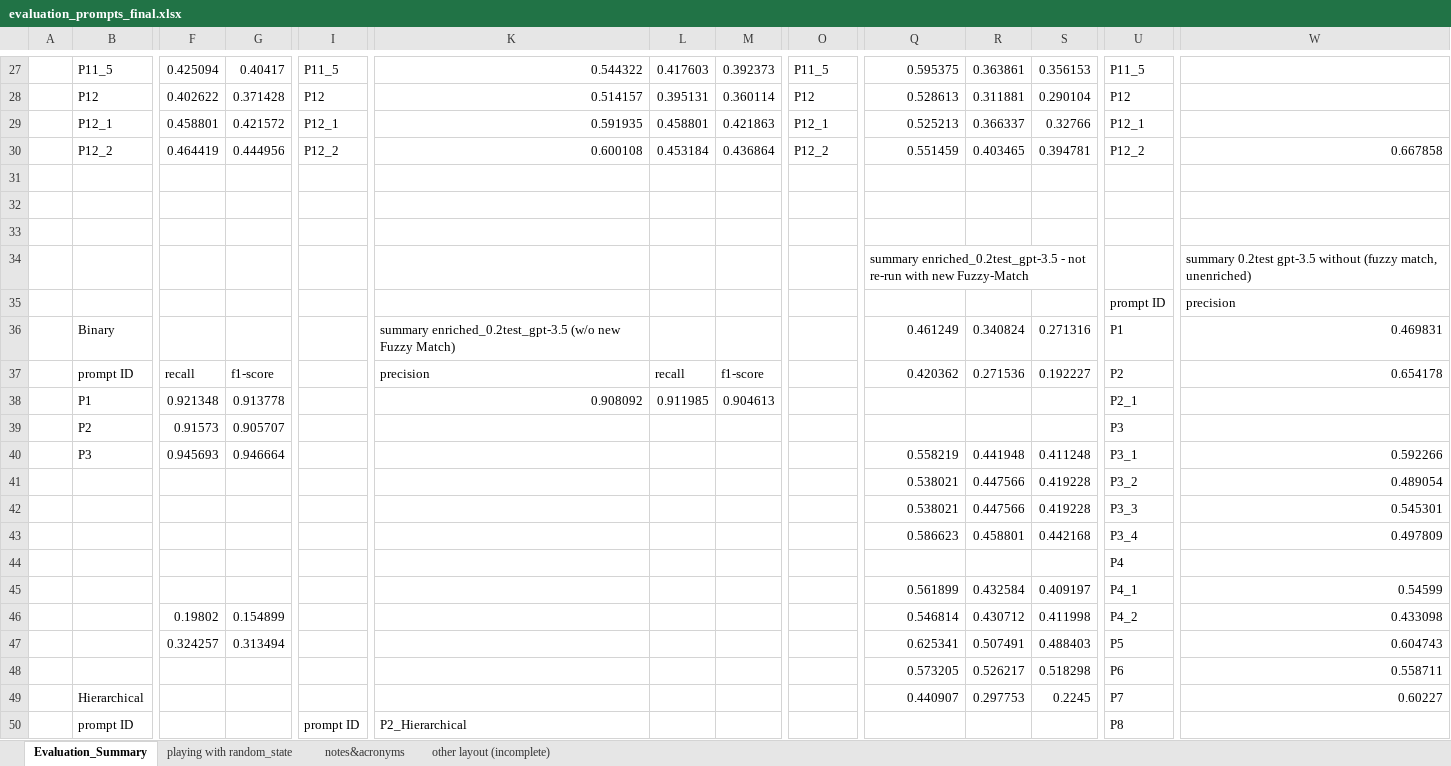
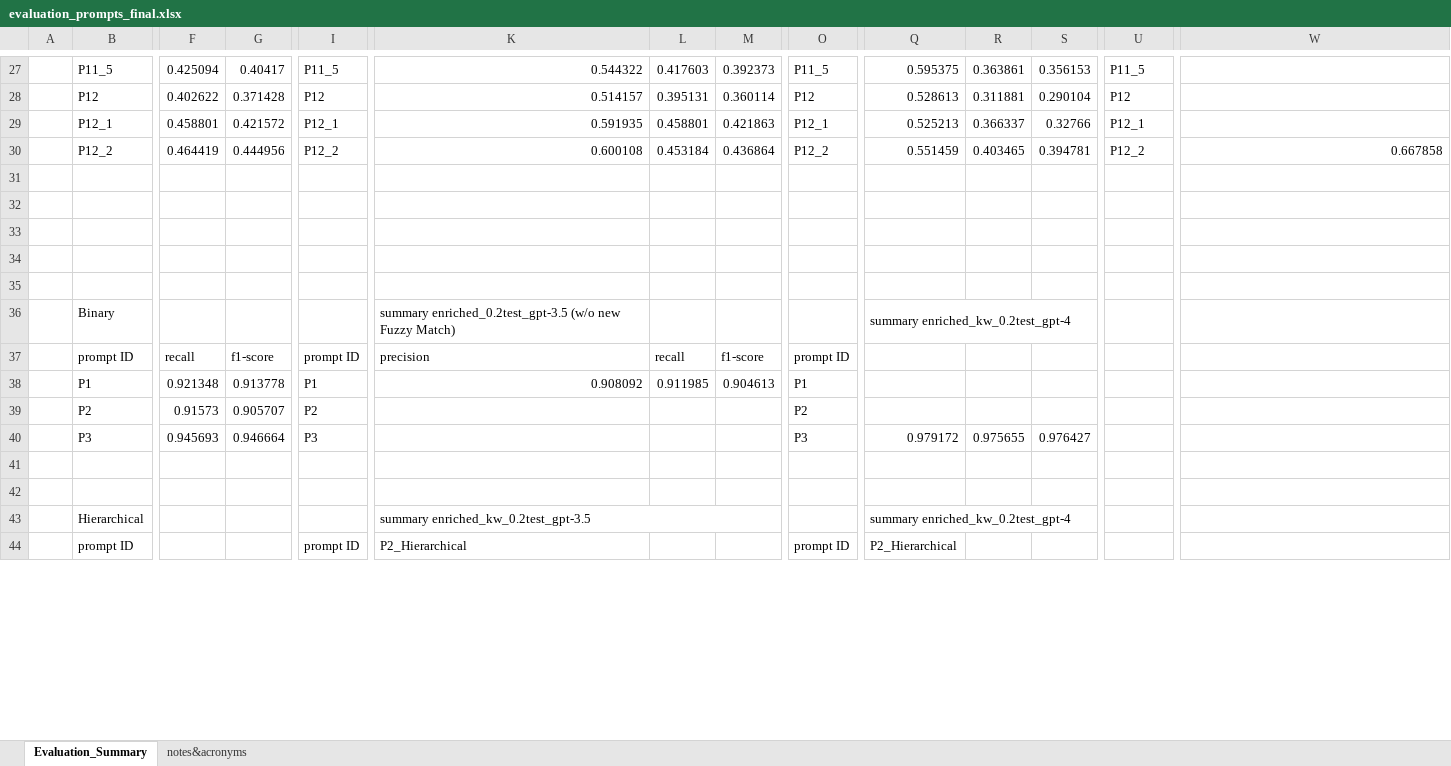
Before and after one commit to Ineichen-Group/StudyTypeTeller, an Excel workbook: models/evaluations/evaluation_prompts_final.xlsx, sheet Evaluation_Summary, drawn as a sheet; only a part is shown, gaps mark what is left out; values as stored, in another font and other column widths than the file's, no cell formats; removed rows and columns are numbered as before the commit, all else as after; rows hold the shown columns only; the diff covers the shown part only; the diff names each change by its address in the sheet, - before the commit and + after, or states it on an @@ line.

Commit message:
ran GPT-4 on 1 prompt of hierarchical

```diff
--- a/models/evaluations/evaluation_prompts_final.xlsx (sheet Evaluation_Summary)
+++ b/models/evaluations/evaluation_prompts_final.xlsx (sheet Evaluation_Summary)
-sheet tab: playing with random_state
-sheet tab: other layout (incomplete)
-row 34:  |  |  |  |  |  |  |  |  | summary enriched_0.2test_gpt-3.5 - not re-run with new Fuzzy-Match |  |  |  | summary 0.2test gpt-3.5 without (fuzzy match, unenriched)
+row 34: (empty)
-row 35:  |  |  |  |  |  |  |  |  |  |  |  | prompt ID | precision
+row 35: (empty)
-row 36:  | Binary |  |  |  | summary enriched_0.2test_gpt-3.5 (w/o new Fuzzy Match) |  |  |  | 0.461249 | 0.340824 | 0.271316 | P1 | 0.469831
-row 37:  | prompt ID | recall | f1-score |  | precision | recall | f1-score |  | 0.420362 | 0.271536 | 0.192227 | P2 | 0.654178
+row 36:  | Binary |  |  |  | summary enriched_0.2test_gpt-3.5 (w/o new Fuzzy Match) |  |  |  | summary enriched_kw_0.2test_gpt-4
+row 37:  | prompt ID | recall | f1-score | prompt ID | precision | recall | f1-score | prompt ID
-I38: (empty)
+I38: P1
-O38: (empty)
+O38: P1
-U38: P2_1
+U38: (empty)
-I39: (empty)
+I39: P2
-O39: (empty)
+O39: P2
-U39: P3
+U39: (empty)
-row 40:  | P3 | 0.945693 | 0.946664 |  |  |  |  |  | 0.558219 | 0.441948 | 0.411248 | P3_1 | 0.592266
-row 41:  |  |  |  |  |  |  |  |  | 0.538021 | 0.447566 | 0.419228 | P3_2 | 0.489054
-row 42:  |  |  |  |  |  |  |  |  | 0.538021 | 0.447566 | 0.419228 | P3_3 | 0.545301
-row 43:  |  |  |  |  |  |  |  |  | 0.586623 | 0.458801 | 0.442168 | P3_4 | 0.497809
-row 44:  |  |  |  |  |  |  |  |  |  |  |  | P4
-row 45:  |  |  |  |  |  |  |  |  | 0.561899 | 0.432584 | 0.409197 | P4_1 | 0.54599
-row 46:  |  | 0.19802 | 0.154899 |  |  |  |  |  | 0.546814 | 0.430712 | 0.411998 | P4_2 | 0.433098
-row 47:  |  | 0.324257 | 0.313494 |  |  |  |  |  | 0.625341 | 0.507491 | 0.488403 | P5 | 0.604743
+row 40:  | P3 | 0.945693 | 0.946664 | P3 |  |  |  | P3 | 0.979172 | 0.975655 | 0.976427
-row 41:  |  |  |  |  |  |  |  |  | 0.573205 | 0.526217 | 0.518298 | P6 | 0.558711
+row 41: (empty)
-row 42:  | Hierarchical |  |  |  |  |  |  |  | 0.440907 | 0.297753 | 0.2245 | P7 | 0.60227
+row 42: (empty)
+row 43:  | Hierarchical |  |  |  | summary enriched_kw_0.2test_gpt-3.5 |  |  |  | summary enriched_kw_0.2test_gpt-4
-O44: (empty)
+O44: prompt ID
-Q44: (empty)
+Q44: P2_Hierarchical
-U44: P8
+U44: (empty)
```
Also changed, not shown: 4 added rows, 8 removed rows and 29 edited cells elsewhere in this sheet, cell formats, 18 other files.
